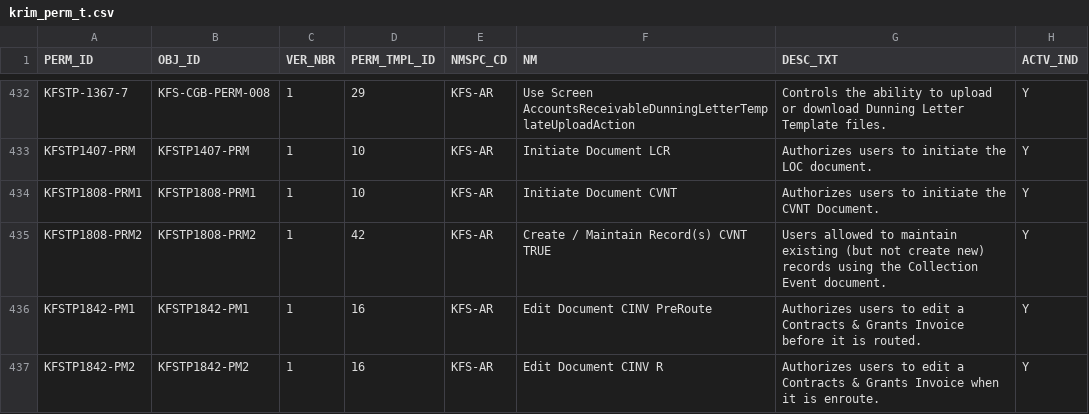
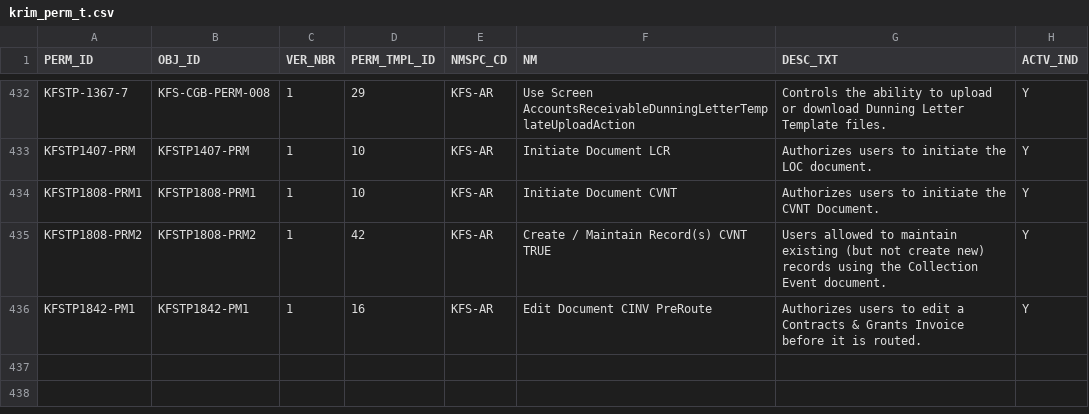
Before and after one commit to kuali/kfs, a CSV file: work/db/rice-data/bootstrap/krim_perm_t.csv, drawn as a sheet; only a part is shown, gaps mark what is left out; the diff names each change by its address in the sheet, - before the commit and + after, or states it on an @@ line.

```diff
--- a/work/db/rice-data/bootstrap/krim_perm_t.csv
+++ b/work/db/rice-data/bootstrap/krim_perm_t.csv
-row 437: KFSTP1842-PM2 | KFSTP1842-PM2 | 1 | 16 | KFS-AR | Edit Document CINV R | Authorizes users to edit a Contracts & Grants Invoice when it is enroute. | Y
```
Also changed, not shown: work/db/rice-data/bootstrap/krim_perm_attr_data_t.csv, work/db/rice-data/bootstrap/krim_role_perm_t.csv, 1 other file.
